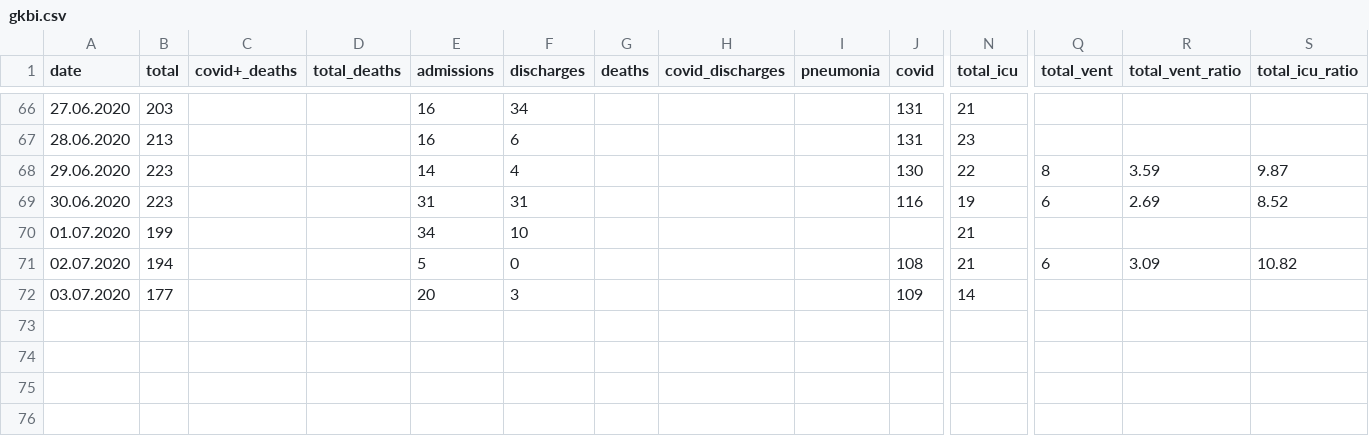
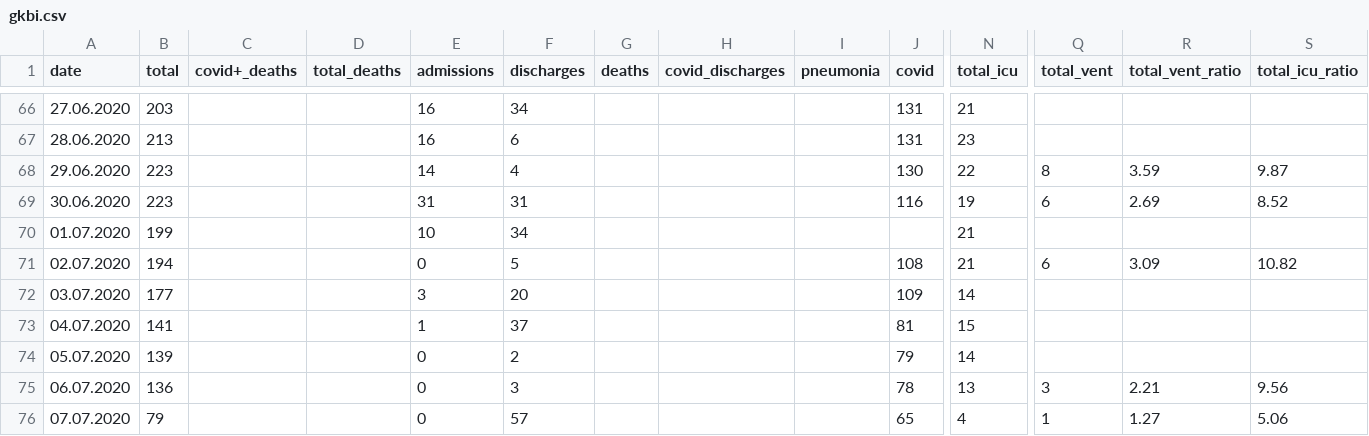
Before and after one commit to PhtRaveller/covid19-ru, a CSV file: data/moscow/hospitals/gkbi.csv, drawn as a sheet; only a part is shown, gaps mark what is left out; rows hold the shown columns only; the diff names each change by its address in the sheet, - before the commit and + after, or states it on an @@ line.

```diff
--- a/data/moscow/hospitals/gkbi.csv
+++ b/data/moscow/hospitals/gkbi.csv
-E70 (admissions): 34
+E70 (admissions): 10
-F70 (discharges): 10
+F70 (discharges): 34
-E71 (admissions): 5
+E71 (admissions): 0
-F71 (discharges): 0
+F71 (discharges): 5
-E72 (admissions): 20
+E72 (admissions): 3
-F72 (discharges): 3
+F72 (discharges): 20
+row 73: 04.07.2020 | 141 |  |  | 1 | 37 |  |  |  | 81 | 15
+row 74: 05.07.2020 | 139 |  |  | 0 | 2 |  |  |  | 79 | 14
+row 75: 06.07.2020 | 136 |  |  | 0 | 3 |  |  |  | 78 | 13 | 3 | 2.21 | 9.56
+row 76: 07.07.2020 | 79 |  |  | 0 | 57 |  |  |  | 65 | 4 | 1 | 1.27 | 5.06
```
Also changed, not shown: data/covid_stats.csv, data/data_json.csv, 9 other files.
